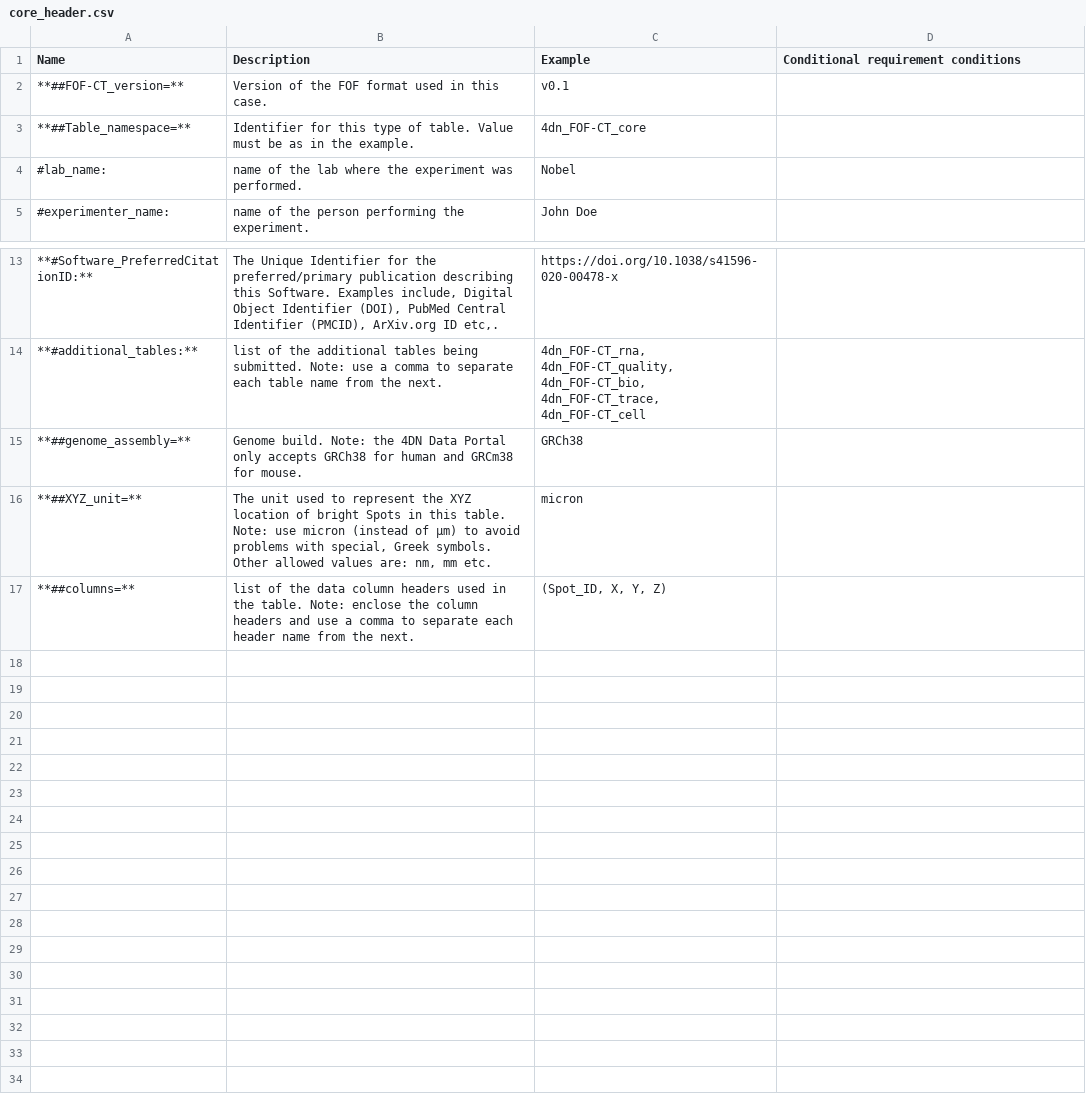
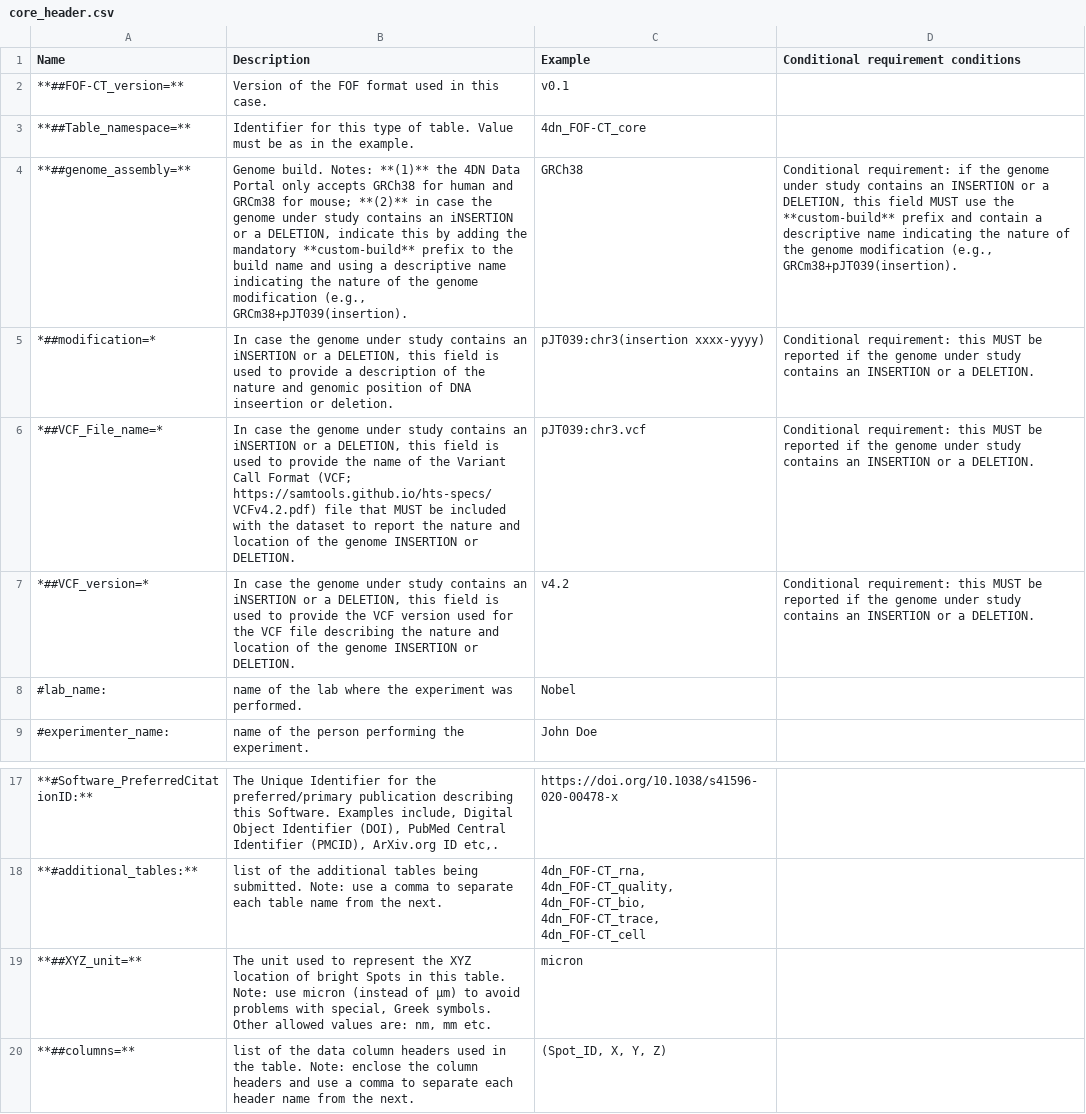
Before and after one commit to 4dn-dcic/fish_omics_format, a CSV file: docs/source/tables/core_header.csv, drawn as a sheet; only a part is shown, gaps mark what is left out; removed rows and columns are numbered as before the commit, all else as after; the diff names each change by its address in the sheet, - before the commit and + after, or states it on an @@ line.

Commit message:
INS/DEL extension
Added modification related to the IN/DEL FOF-CT extension

```diff
--- a/docs/source/tables/core_header.csv
+++ b/docs/source/tables/core_header.csv
+row 4: **##genome_assembly=** | Genome build. Notes: **(1)** the 4DN Data Portal only accepts GRCh38 for human and GRCm38 for mouse; **(2)** in case the genome under study contains an iNSERTION or a DELETION, indicate this by adding the mandatory **custom-build** prefix to the build name and using a descriptive name indicating the nature of the genome modification (e.g., GRCm38+pJT039(insertion). | GRCh38 | Conditional requirement: if the genome under study contains an INSERTION or a DELETION, this field MUST use the **custom-build** prefix and contain a descriptive name indicating the nature of the genome modification (e.g., GRCm38+pJT039(insertion).
+row 5: *##modification=* | In case the genome under study contains an iNSERTION or a DELETION, this field is used to provide a description of the nature and genomic position of DNA inseertion or deletion. | pJT039:chr3(insertion xxxx-yyyy) | Conditional requirement: this MUST be reported if the genome under study contains an INSERTION or a DELETION.
+row 6: *##VCF_File_name=* | In case the genome under study contains an iNSERTION or a DELETION, this field is used to provide the name of the Variant Call Format (VCF; https://samtools.github.io/hts-specs/VCFv4.2.pdf) file that MUST be included with the dataset to report the nature and location of the genome INSERTION or DELETION. | pJT039:chr3.vcf | Conditional requirement: this MUST be reported if the genome under study contains an INSERTION or a DELETION.
+row 7: *##VCF_version=* | In case the genome under study contains an iNSERTION or a DELETION, this field is used to provide the VCF version used for the VCF file describing the nature and location of the genome INSERTION or DELETION. | v4.2 | Conditional requirement: this MUST be reported if the genome under study contains an INSERTION or a DELETION.
-row 15: **##genome_assembly=** | Genome build. Note: the 4DN Data Portal only accepts GRCh38 for human and GRCm38 for mouse. | GRCh38
```
Also changed, not shown: docs/source/tables/core_columns.csv, docs/source/tables/rna_columns.csv, 3 other files.
